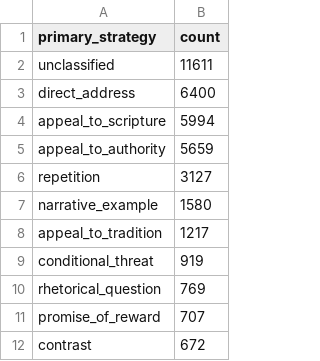
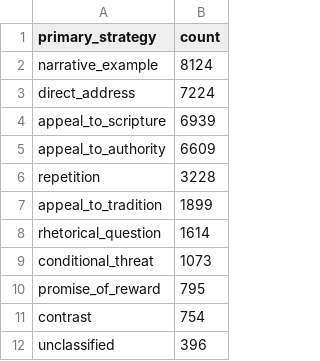
Before and after one commit to veronikasoskova/lingvisticka_analyza, a CSV file: output/q_skinner_analytics/q_strategy_counts.csv, drawn as a sheet.

```diff
--- a/output/q_skinner_analytics/q_strategy_counts.csv
+++ b/output/q_skinner_analytics/q_strategy_counts.csv
@@ -1,12 +1,12 @@
 primary_strategy,count
-unclassified,11611
-direct_address,6400
-appeal_to_scripture,5994
-appeal_to_authority,5659
-repetition,3127
-narrative_example,1580
-appeal_to_tradition,1217
-conditional_threat,919
-rhetorical_question,769
-promise_of_reward,707
-contrast,672
+narrative_example,8124
+direct_address,7224
+appeal_to_scripture,6939
+appeal_to_authority,6609
+repetition,3228
+appeal_to_tradition,1899
+rhetorical_question,1614
+conditional_threat,1073
+promise_of_reward,795
+contrast,754
+unclassified,396
```
Also changed, not shown: output/q_skinner_analytics/q_book_profiles.csv, output/q_skinner_analytics/q_strategy_by_book.csv, 2 other files.
